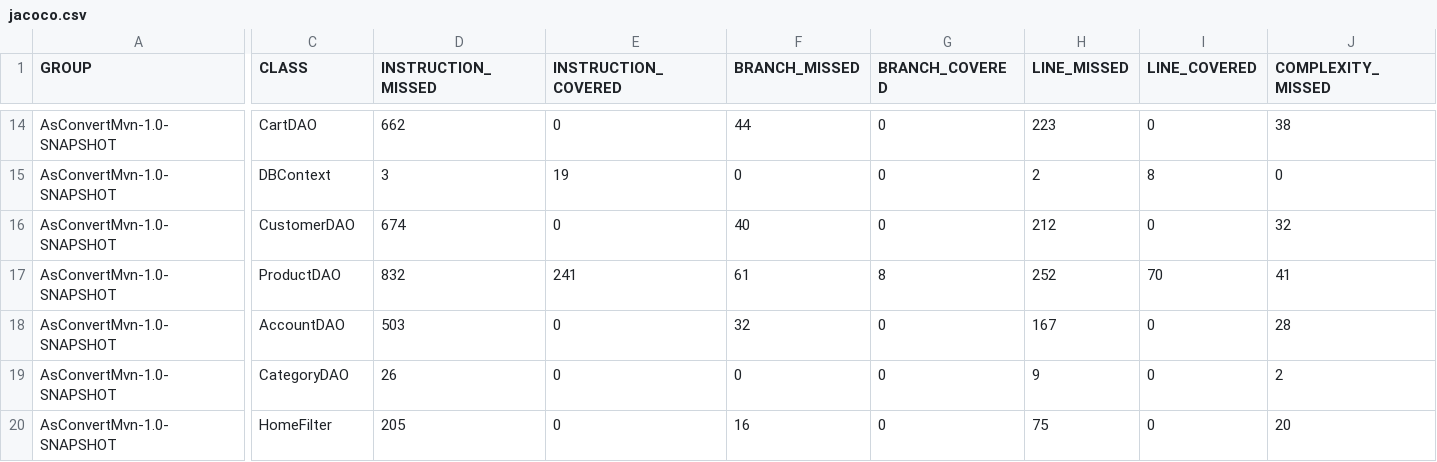
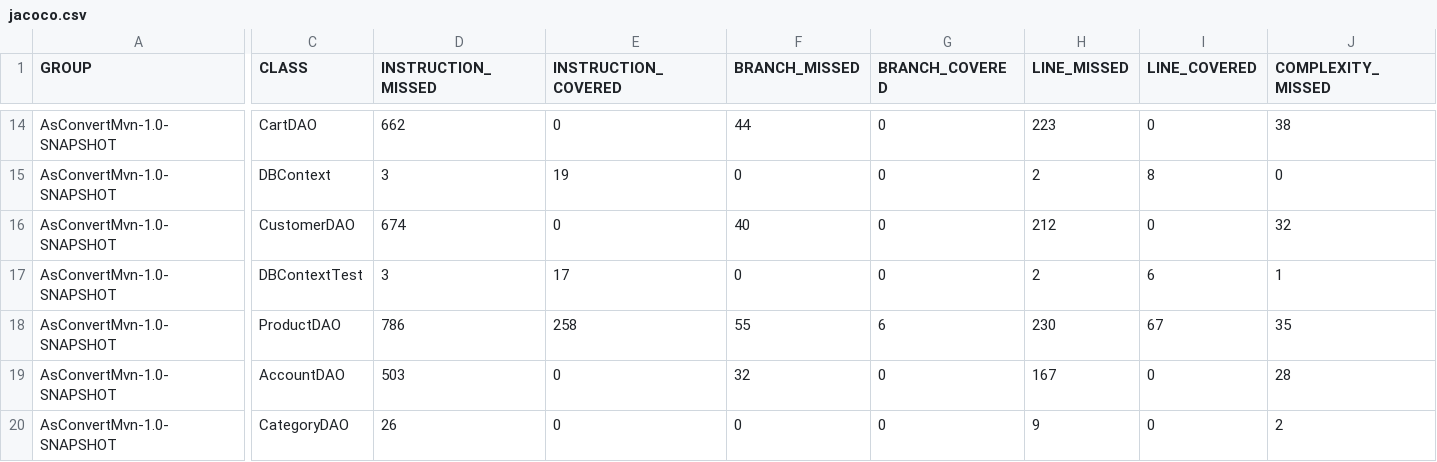
Before and after one commit to HaiMinhDoan/SWT301_SU24, a CSV file: AsConvertMvn/target/site/jacoco/jacoco.csv, drawn as a sheet; only a part is shown, gaps mark what is left out; the shorter side is filled out with more unchanged rows; addresses are those after the commit; rows hold the shown columns only; the diff covers the shown part only; the diff names each change by its address in the sheet, - before the commit and + after, or states it on an @@ line.

Commit message:
Cap nhat test case

```diff
--- a/AsConvertMvn/target/site/jacoco/jacoco.csv
+++ b/AsConvertMvn/target/site/jacoco/jacoco.csv
+row 17: AsConvertMvn-1.0-SNAPSHOT | DBContextTest | 3 | 17 | 0 | 0 | 2 | 6 | 1
-D18 (INSTRUCTION_MISSED): 832
+D18 (INSTRUCTION_MISSED): 786
-E18 (INSTRUCTION_COVERED): 241
+E18 (INSTRUCTION_COVERED): 258
-F18 (BRANCH_MISSED): 61
+F18 (BRANCH_MISSED): 55
-G18 (BRANCH_COVERED): 8
+G18 (BRANCH_COVERED): 6
-H18 (LINE_MISSED): 252
+H18 (LINE_MISSED): 230
-I18 (LINE_COVERED): 70
+I18 (LINE_COVERED): 67
-J18 (COMPLEXITY_MISSED): 41
+J18 (COMPLEXITY_MISSED): 35
```
Also changed, not shown: 1 edited cell elsewhere in this file, 23 other files.
